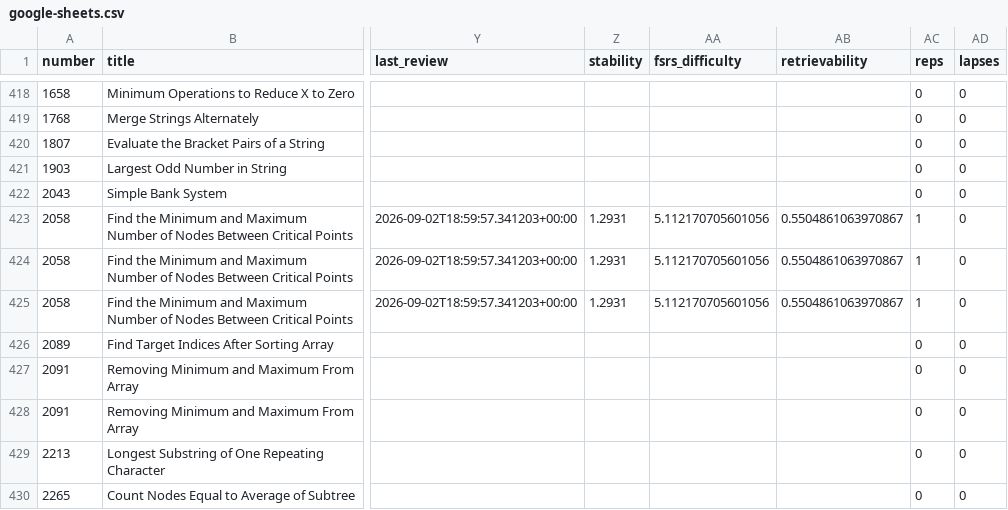
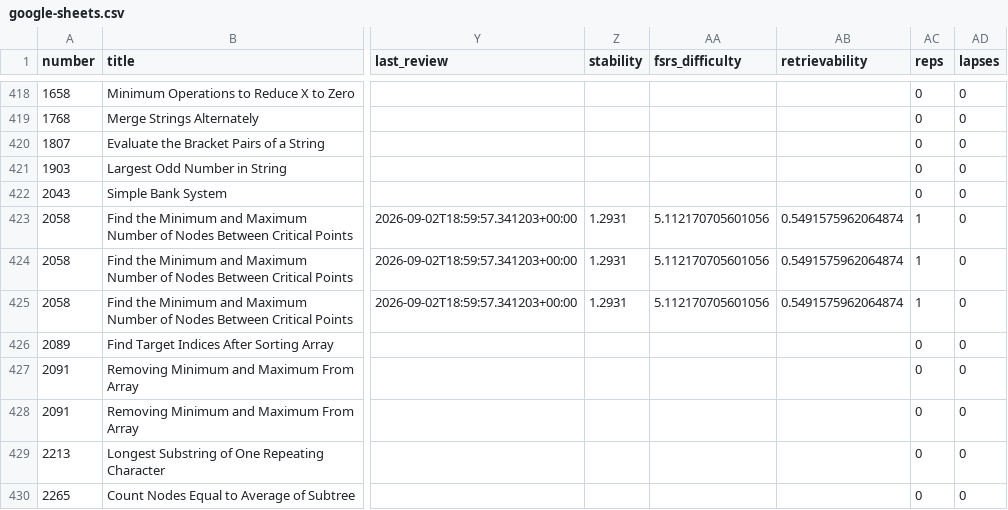
Before and after one commit to zh1kang/dsa, a CSV file: google-sheets.csv, drawn as a sheet; only a part is shown, gaps mark what is left out; the diff names each change by its address in the sheet, - before the commit and + after, or states it on an @@ line.

```diff
--- a/google-sheets.csv
+++ b/google-sheets.csv
-AB423:AB425 (retrievability): 0.5504861063970867
+AB423:AB425 (retrievability): 0.5491575962064874
```
Also changed, not shown: 2 other files.
